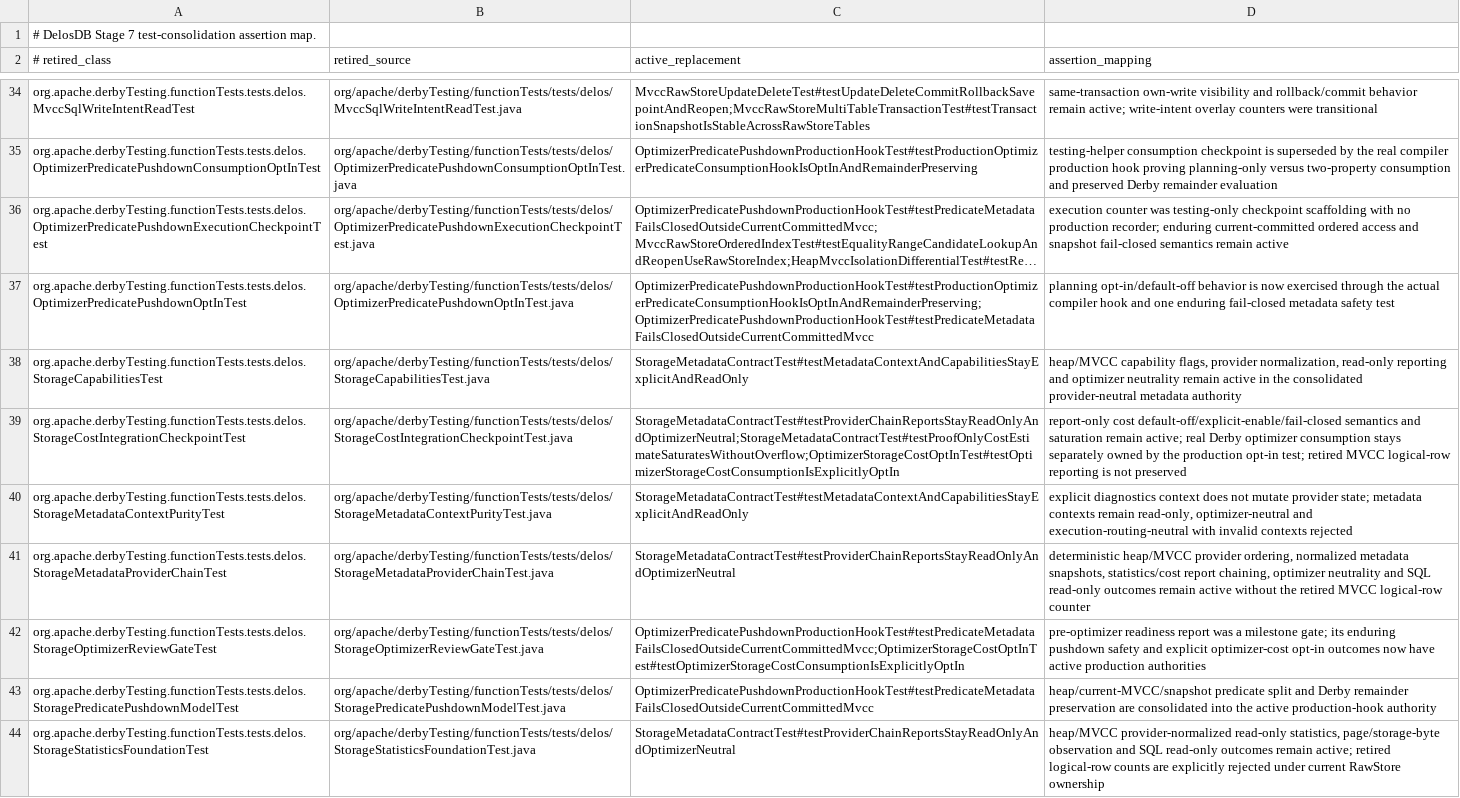
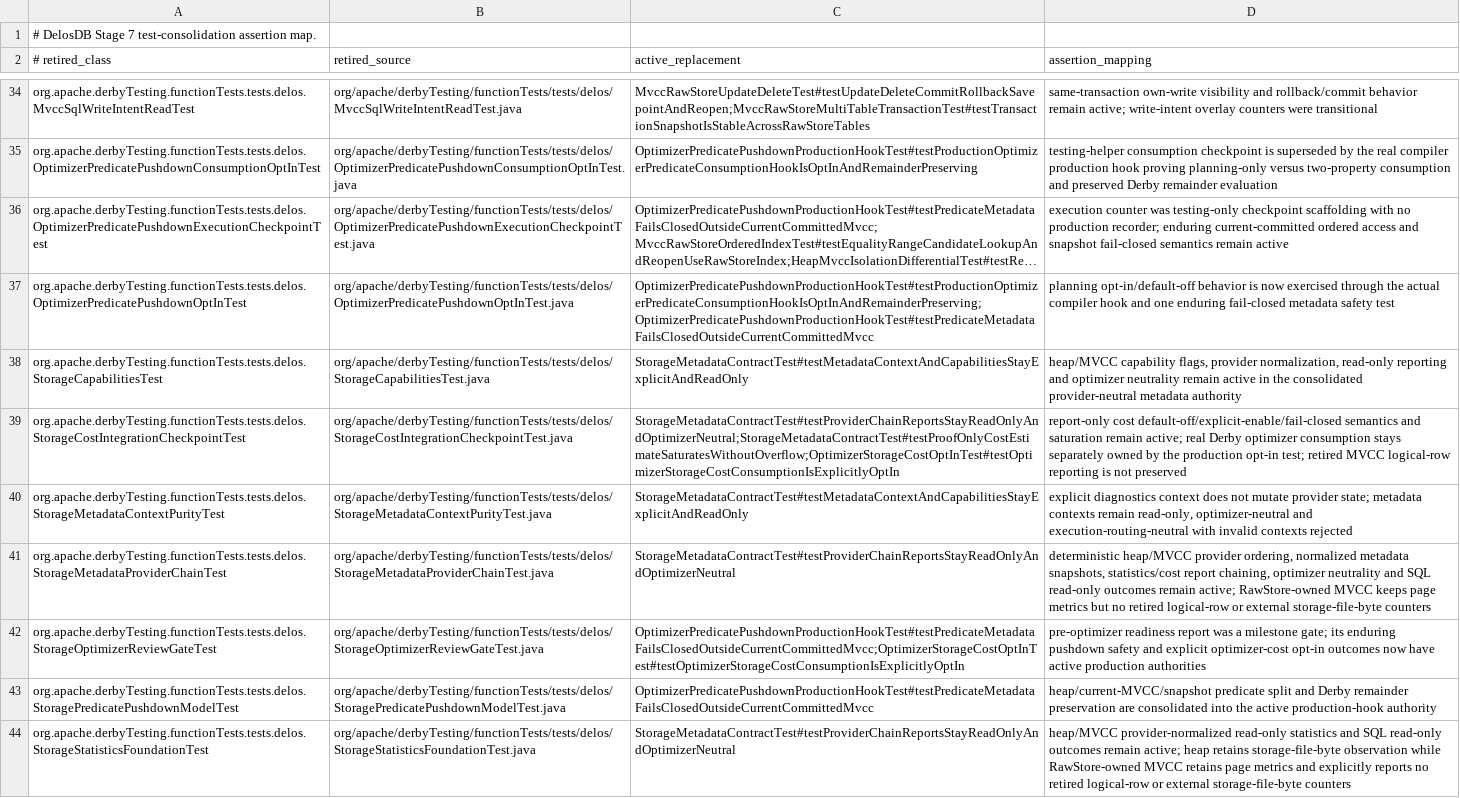
Before and after one commit to ggeorg/delosdb, a TSV file: gradle/testing/delos-stage7-test-consolidation.tsv, drawn as a sheet; only a part is shown, gaps mark what is left out; long unchanged cells end in ….

Commit message:
Align MVCC metadata bytes with RawStore ownership

```diff
--- a/gradle/testing/delos-stage7-test-consolidation.tsv
+++ b/gradle/testing/delos-stage7-test-consolidation.tsv
@@ -40,5 +40,5 @@ org.apache.derbyTesting.functionTests.tests.delos.StorageCostIntegrationCheckpoi
 org.apache.derbyTesting.functionTests.tests.delos.StorageMetadataContextPurityTest	org/apache/derbyTesting/functionTests/tests/delos/StorageMetadataContextPurityTest.java	StorageMetadataContractTest#testMetadataContextAndCapabilitiesStayExplicitAndReadOnly	explicit diagnostics context does not mutate provider state; metadata contexts remain read-only, optimizer-neutral and execution-routing-neutral with invalid contexts rejected
-org.apache.derbyTesting.functionTests.tests.delos.StorageMetadataProviderChainTest	org/apache/derbyTesting/functionTests/tests/delos/StorageMetadataProviderChainTest.java	StorageMetadataContractTest#testProviderChainReportsStayReadOnlyAndOptimizerNeutral	deterministic heap/MVCC provider ordering, normalized metadata snapshots, statistics/cost report chaining, optimizer neutrality and SQL read-only outcomes remain active without the retired MVCC logical-row counter
+org.apache.derbyTesting.functionTests.tests.delos.StorageMetadataProviderChainTest	org/apache/derbyTesting/functionTests/tests/delos/StorageMetadataProviderChainTest.java	StorageMetadataContractTest#testProviderChainReportsStayReadOnlyAndOptimizerNeutral	deterministic heap/MVCC provider ordering, normalized metadata snapshots, statistics/cost report chaining, optimizer neutrality and SQL read-only outcomes remain active; RawStore-owned MVCC keeps page metrics but no retired logical-row or external storage-file-byte counters
 org.apache.derbyTesting.functionTests.tests.delos.StorageOptimizerReviewGateTest	org/apache/derbyTesting/functionTests/tests/delos/StorageOptimizerReviewGateTest.java	OptimizerPredicatePushdownProductionHookTest#testPredicateMetadataFailsClosedOutsideCurrentCommittedMvcc;OptimizerStorageCostOptInTest#testOptimizerStorageCostConsumptionIsExplicitlyOptIn	pre-optimizer readiness report was a milestone gate; its enduring pushdown safety and explicit optimizer-cost opt-in outcomes now have active production authorities
 org.apache.derbyTesting.functionTests.tests.delos.StoragePredicatePushdownModelTest	org/apache/derbyTesting/functionTests/tests/delos/StoragePredicatePushdownModelTest.java	OptimizerPredicatePushdownProductionHookTest#testPredicateMetadataFailsClosedOutsideCurrentCommittedMvcc	heap/current-MVCC/snapshot predicate split and Derby remainder preservation are consolidated into the active production-hook authority
-org.apache.derbyTesting.functionTests.tests.delos.StorageStatisticsFoundationTest	org/apache/derbyTesting/functionTests/tests/delos/StorageStatisticsFoundationTest.java	StorageMetadataContractTest#testProviderChainReportsStayReadOnlyAndOptimizerNeutral	heap/MVCC provider-normalized read-only statistics, page/storage-byte observation and SQL read-only outcomes remain active; retired logical-row counts are explicitly rejected under current RawStore ownership
+org.apache.derbyTesting.functionTests.tests.delos.StorageStatisticsFoundationTest	org/apache/derbyTesting/functionTests/tests/delos/StorageStatisticsFoundationTest.java	StorageMetadataContractTest#testProviderChainReportsStayReadOnlyAndOptimizerNeutral	heap/MVCC provider-normalized read-only statistics and SQL read-only outcomes remain active; heap retains storage-file-byte observation while RawStore-owned MVCC retains page metrics and explicitly reports no retired logical-row or external storage-file-byte counters
```
Also changed, not shown: 1 other file.
